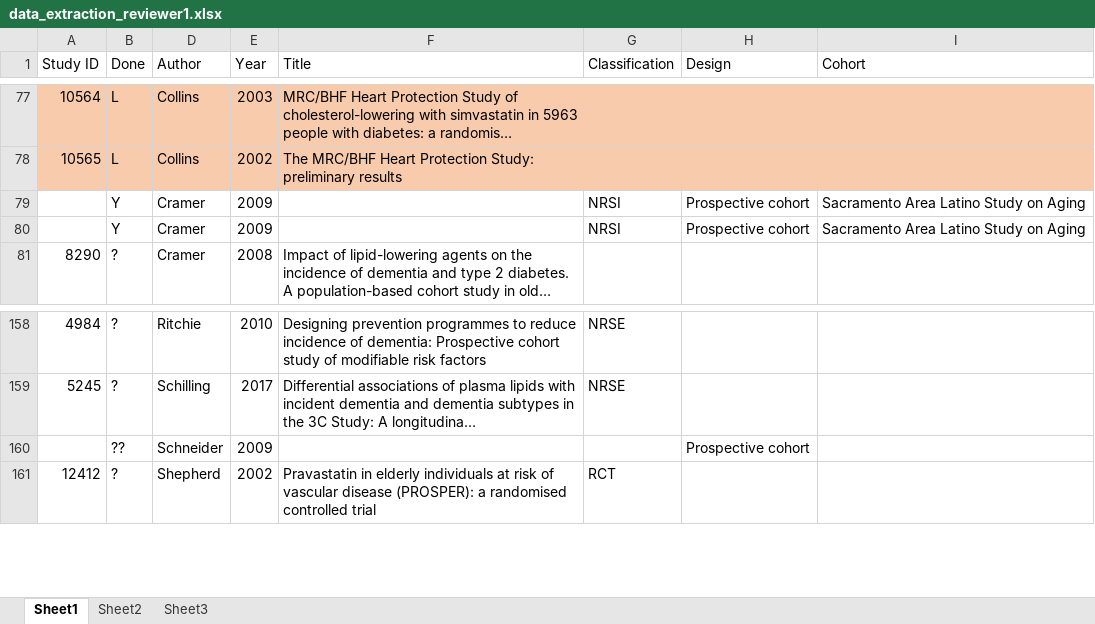
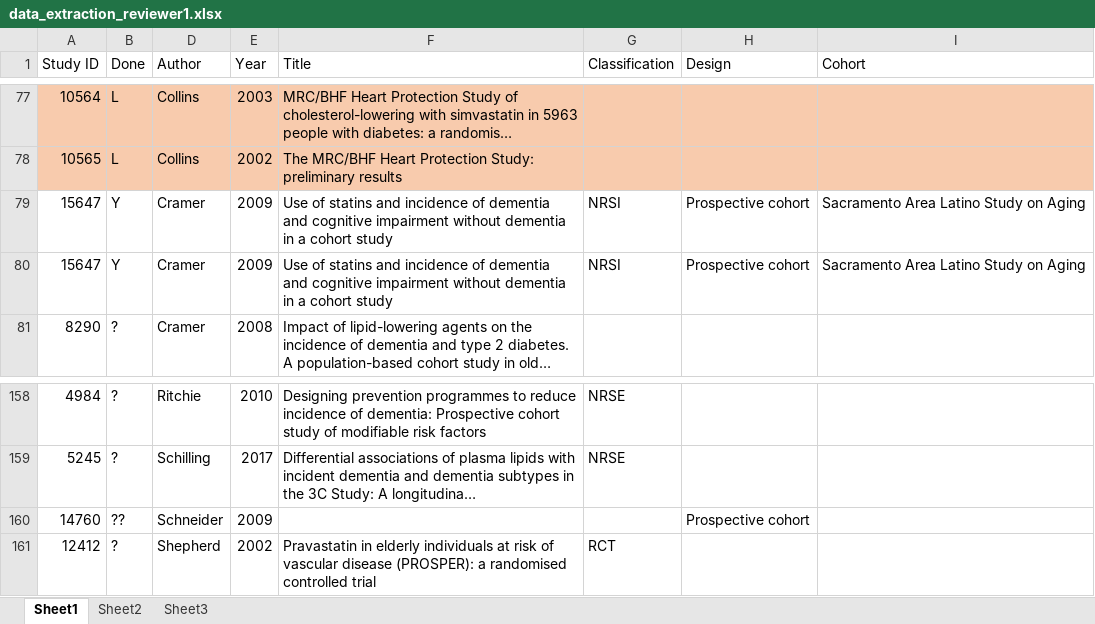
Before and after one commit to mcguinlu/thesis, an Excel workbook: data/sys-rev/data_extraction_reviewer1.xlsx, sheet Sheet1, drawn as a sheet; only a part is shown, gaps mark what is left out; long unchanged cells end in …; values as stored, in another font and other column widths than the file's, no borders; conditional formats not drawn; the diff names each change by its address in the sheet, - before the commit and + after, or states it on an @@ line.

```diff
--- a/data/sys-rev/data_extraction_reviewer1.xlsx (sheet Sheet1)
+++ b/data/sys-rev/data_extraction_reviewer1.xlsx (sheet Sheet1)
-A79:A80 (Study ID): (empty)
+A79:A80 (Study ID): 15647
-F79:F80 (Title): (empty)
+F79:F80 (Title): Use of statins and incidence of dementia and cognitive impairment without dementia in a cohort study
-A160 (Study ID): (empty)
+A160 (Study ID): 14760
```
Also changed, not shown: sheet Sheet3, 32 other files.
